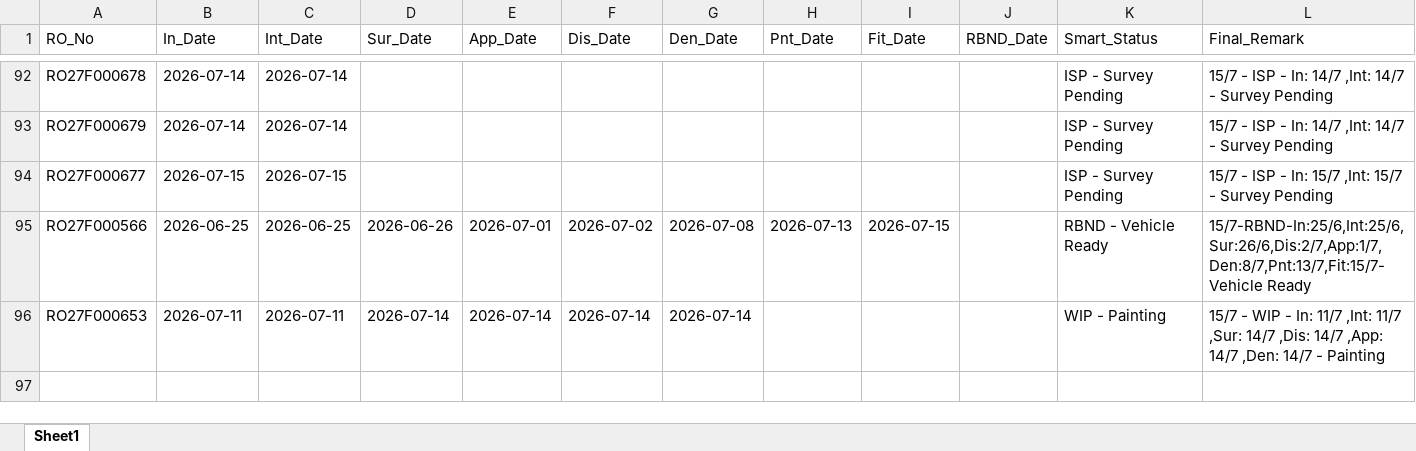
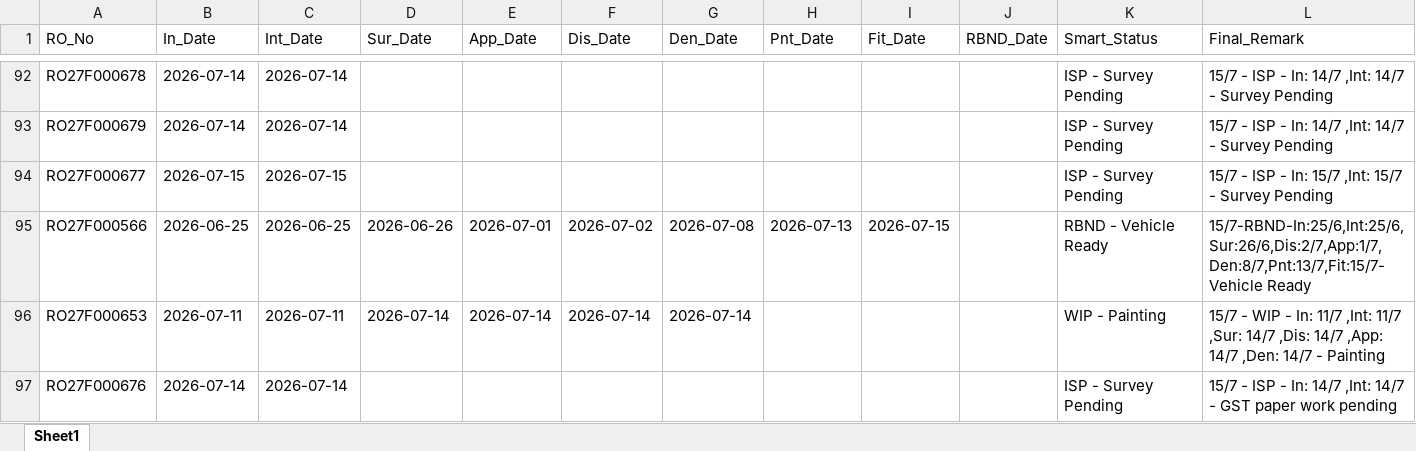
Before and after one commit to mowais05/Remark_update, an Excel workbook: database.xlsx, sheet Sheet1, drawn as a sheet; only a part is shown, gaps mark what is left out; values as stored, in another font and other column widths than the file's, no borders; the diff names each change by its address in the sheet, - before the commit and + after, or states it on an @@ line.

Commit message:
Update Database

```diff
--- a/database.xlsx (sheet Sheet1)
+++ b/database.xlsx (sheet Sheet1)
+row 97: RO27F000676 | 2026-07-14 | 2026-07-14 |  |  |  |  |  |  |  | ISP - Survey Pending | 15/7 - ISP - In: 14/7 ,Int: 14/7 - GST paper work pending
```
